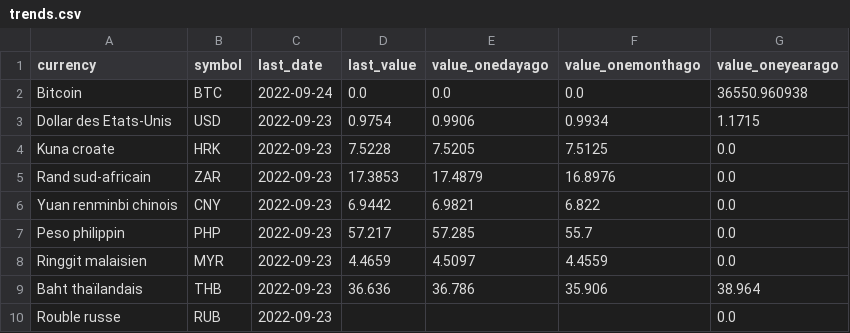
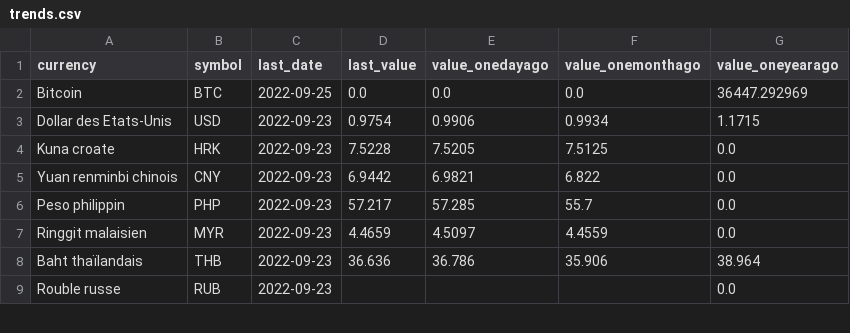
Before and after one commit to AntoineDumestre/Exchange-rates, a CSV file: trends.csv, drawn as a sheet; only a part is shown; the diff covers the shown part only.

Commit message:
daily_data_update_commit

```diff
--- a/trends.csv
+++ b/trends.csv
@@ -1,6 +1,5 @@
 currency,symbol,last_date,last_value,value_onedayago,value_onemonthago,value_oneyearago
-Bitcoin,BTC,2022-09-24,0.0,0.0,0.0,36550.960938
+Bitcoin,BTC,2022-09-25,0.0,0.0,0.0,36447.292969
 Dollar des Etats-Unis,USD,2022-09-23,0.9754,0.9906,0.9934,1.1715
 Kuna croate,HRK,2022-09-23,7.5228,7.5205,7.5125,0.0
-Rand sud-africain,ZAR,2022-09-23,17.3853,17.4879,16.8976,0.0
 Yuan renminbi chinois,CNY,2022-09-23,6.9442,6.9821,6.822,0.0
```
Also changed, not shown: 15 moved rows elsewhere in this file, 1 other file.
